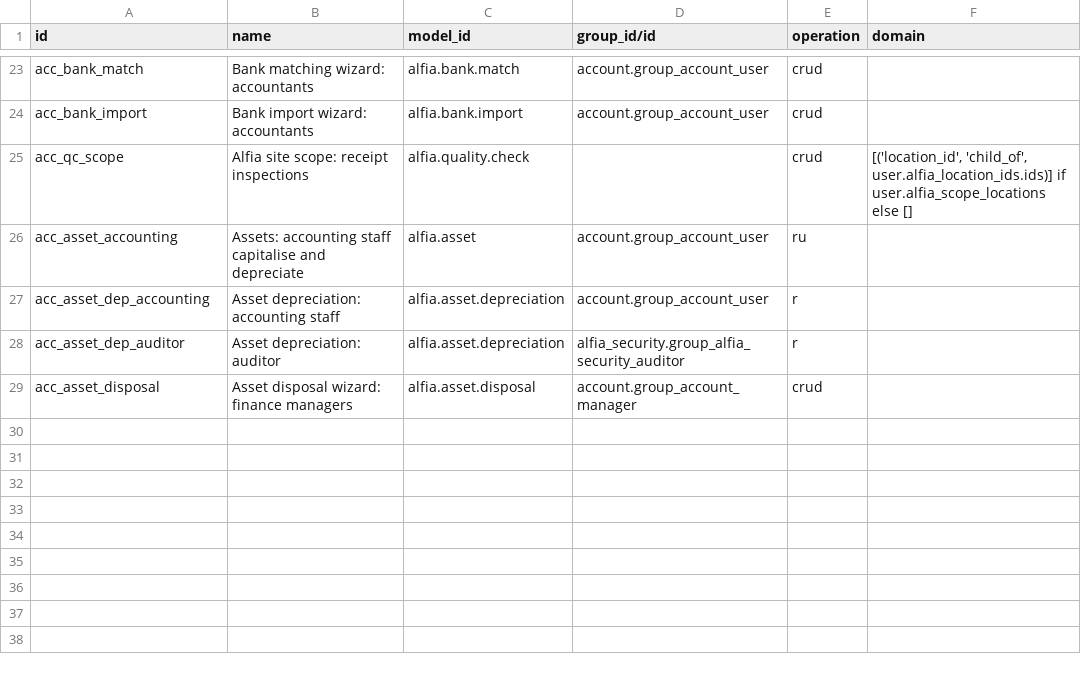
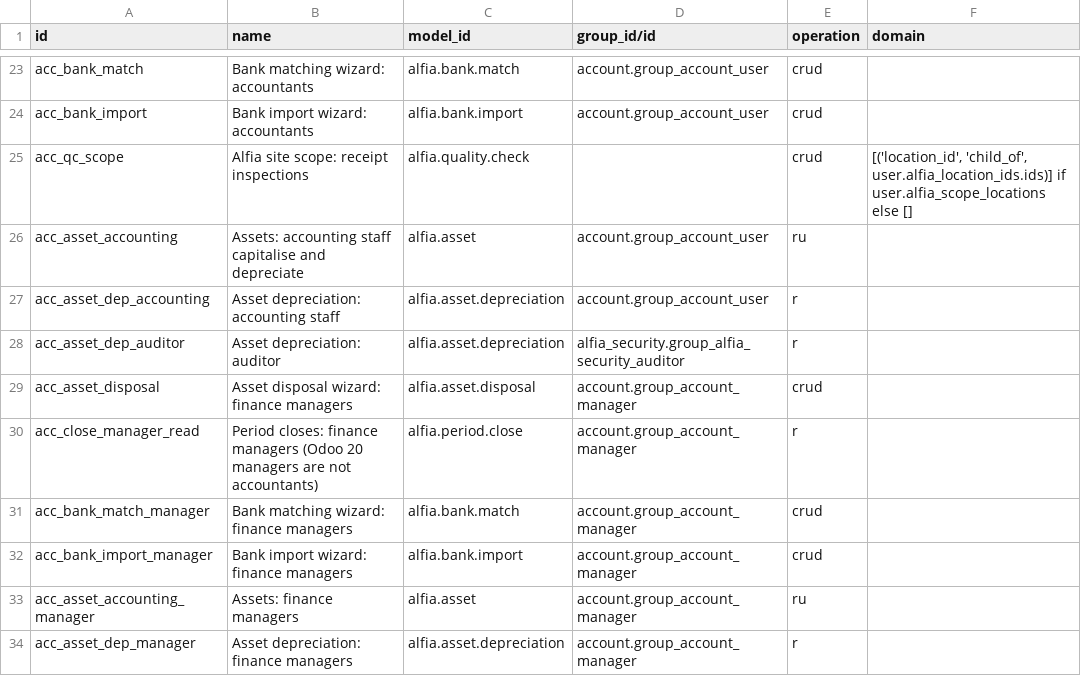
Before and after one commit to vip1982-45/Alfia_odoo_repo, a CSV file: alfia_addons/alfia_controls/security/ir.access.csv, drawn as a sheet; only a part is shown, gaps mark what is left out.

```diff
--- a/alfia_addons/alfia_controls/security/ir.access.csv
+++ b/alfia_addons/alfia_controls/security/ir.access.csv
@@ -29 +29,6 @@ acc_asset_dep_auditor,Asset depreciation: auditor,alfia.asset.depreciation,alfia
 acc_asset_disposal,Asset disposal wizard: finance managers,alfia.asset.disposal,account.group_account_manager,crud,
+acc_close_manager_read,Period closes: finance managers (Odoo 20 managers are not accountants),alfia.period.close,account.group_account_manager,r,
+acc_bank_match_manager,Bank matching wizard: finance managers,alfia.bank.match,account.group_account_manager,crud,
+acc_bank_import_manager,Bank import wizard: finance managers,alfia.bank.import,account.group_account_manager,crud,
+acc_asset_accounting_manager,Assets: finance managers,alfia.asset,account.group_account_manager,ru,
+acc_asset_dep_manager,Asset depreciation: finance managers,alfia.asset.depreciation,account.group_account_manager,r,
```
Also changed, not shown: 9 other files.
